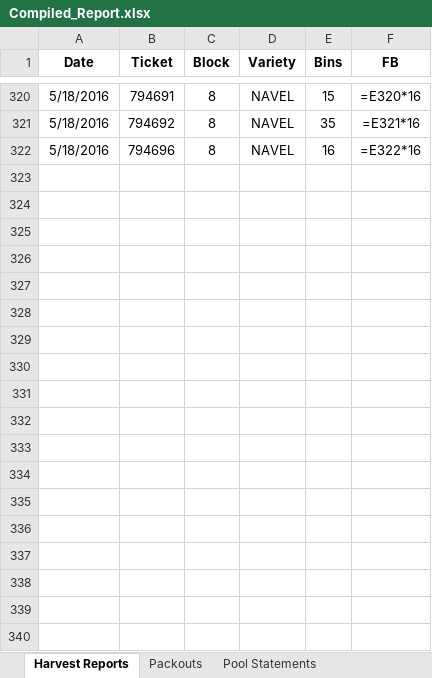
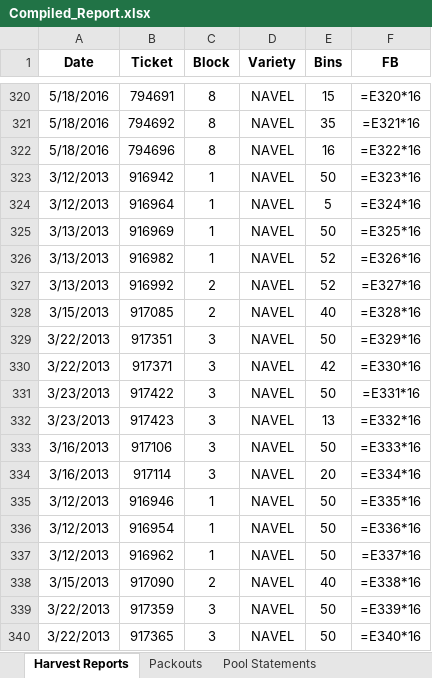
Before and after one commit to msmoore18/lazyspackouts, an Excel workbook: Compiled_Report.xlsx, sheet Harvest Reports, drawn as a sheet; only a part is shown, gaps mark what is left out; values as stored, in another font and other column widths than the file's, no borders; formulas without a stored value are shown as written; the diff names each change by its address in the sheet, - before the commit and + after, or states it on an @@ line.

Commit message:
Add 2012-13 daily packouts (9) and harvest tickets (18) from OneDrive 2013 folder

```diff
--- a/Compiled_Report.xlsx (sheet Harvest Reports)
+++ b/Compiled_Report.xlsx (sheet Harvest Reports)
+row 323: 3/12/2013 | 916942 | 1 | NAVEL | 50 | =E323*16
+row 324: 3/12/2013 | 916964 | 1 | NAVEL | 5 | =E324*16
+row 325: 3/13/2013 | 916969 | 1 | NAVEL | 50 | =E325*16
+row 326: 3/13/2013 | 916982 | 1 | NAVEL | 52 | =E326*16
+row 327: 3/13/2013 | 916992 | 2 | NAVEL | 52 | =E327*16
+row 328: 3/15/2013 | 917085 | 2 | NAVEL | 40 | =E328*16
+row 329: 3/22/2013 | 917351 | 3 | NAVEL | 50 | =E329*16
+row 330: 3/22/2013 | 917371 | 3 | NAVEL | 42 | =E330*16
+row 331: 3/23/2013 | 917422 | 3 | NAVEL | 50 | =E331*16
+row 332: 3/23/2013 | 917423 | 3 | NAVEL | 13 | =E332*16
+row 333: 3/16/2013 | 917106 | 3 | NAVEL | 50 | =E333*16
+row 334: 3/16/2013 | 917114 | 3 | NAVEL | 20 | =E334*16
+row 335: 3/12/2013 | 916946 | 1 | NAVEL | 50 | =E335*16
+row 336: 3/12/2013 | 916954 | 1 | NAVEL | 50 | =E336*16
+row 337: 3/12/2013 | 916962 | 1 | NAVEL | 50 | =E337*16
+row 338: 3/15/2013 | 917090 | 2 | NAVEL | 40 | =E338*16
+row 339: 3/22/2013 | 917359 | 3 | NAVEL | 50 | =E339*16
+row 340: 3/22/2013 | 917365 | 3 | NAVEL | 50 | =E340*16
```
Also changed, not shown: sheet Packouts.
